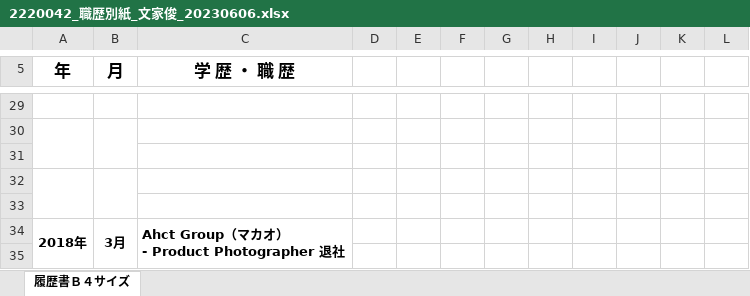
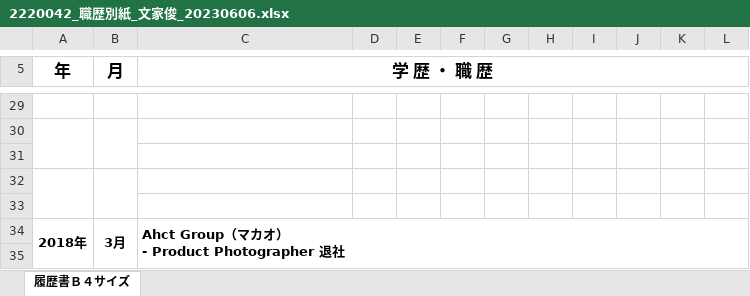
Before and after one commit to cyrusmanosa/Ecc-Year-2, an Excel workbook: Y2-Sem1/キャリアデザイン/2023-06-06/2220042_職歴別紙_文家俊_20230606.xlsx, sheet 履歴書Ｂ４サイズ, drawn as a sheet; only a part is shown, gaps mark what is left out; values as stored, in another font and other column widths than the file's, no borders; charts and pictures not drawn; removed rows and columns are numbered as before the commit, all else as after; the diff covers the shown part only; the diff names each change by its address in the sheet, - before the commit and + after, or states it on an @@ line.

```diff
--- a/Y2-Sem1/キャリアデザイン/2023-06-06/2220042_職歴別紙_文家俊_20230606.xlsx (sheet 履歴書Ｂ４サイズ)
+++ b/Y2-Sem1/キャリアデザイン/2023-06-06/2220042_職歴別紙_文家俊_20230606.xlsx (sheet 履歴書Ｂ４サイズ)
+C5:L5 merged
-C34:C35 merged
+C34:L35 merged
```
Also changed, not shown: 2 added rows, 5 edited cells, cell formats and merged cells elsewhere in this sheet, Y2-Sem1/キャリアデザイン/2023-06-06/2220042_履歴書_文家俊_20230606.xlsx, 44 other files.
